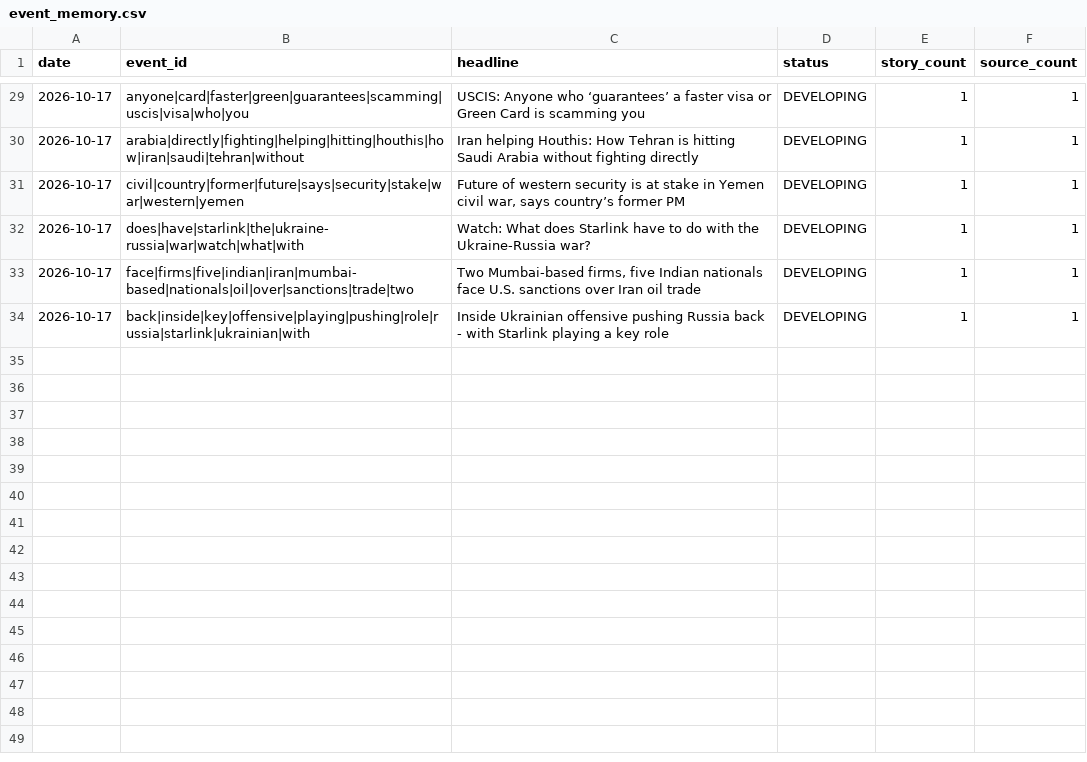
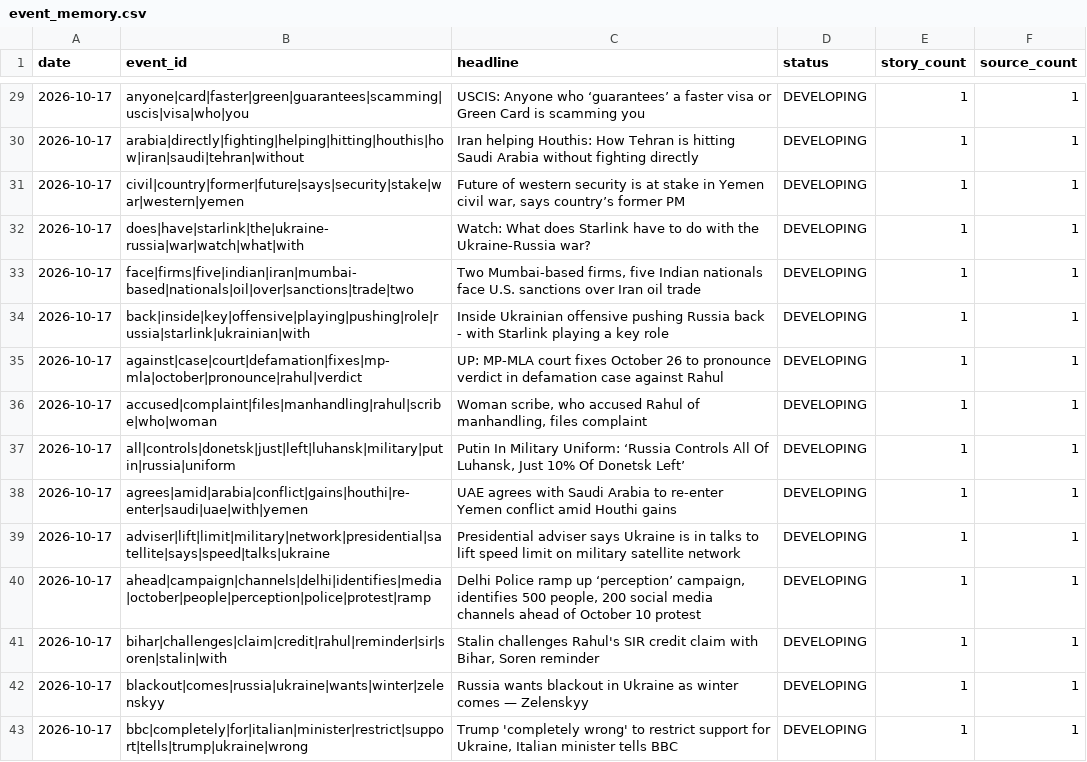
Before and after one commit to vishwasgarg5/news-knowledge-bot, a CSV file: data/event_memory.csv, drawn as a sheet; only a part is shown, gaps mark what is left out.

```diff
--- a/data/event_memory.csv
+++ b/data/event_memory.csv
@@ -34 +34,10 @@ date,event_id,headline,status,story_count,source_count
 2026-10-17,back|inside|key|offensive|playing|pushing|role|russia|starlink|ukrainian|with,Inside Ukrainian offensive pushing Russia back - with Starlink playing a key role,DEVELOPING,1,1
+2026-10-17,against|case|court|defamation|fixes|mp-mla|october|pronounce|rahul|verdict,UP: MP-MLA court fixes October 26 to pronounce verdict in defamation case against Rahul,DEVELOPING,1,1
+2026-10-17,accused|complaint|files|manhandling|rahul|scribe|who|woman,"Woman scribe, who accused Rahul of manhandling, files complaint",DEVELOPING,1,1
+2026-10-17,all|controls|donetsk|just|left|luhansk|military|putin|russia|uniform,"Putin In Military Uniform: ‘Russia Controls All Of Luhansk, Just 10% Of Donetsk Left’",DEVELOPING,1,1
+2026-10-17,agrees|amid|arabia|conflict|gains|houthi|re-enter|saudi|uae|with|yemen,UAE agrees with Saudi Arabia to re-enter Yemen conflict amid Houthi gains,DEVELOPING,1,1
+2026-10-17,adviser|lift|limit|military|network|presidential|satellite|says|speed|talks|ukraine,Presidential adviser says Ukraine is in talks to lift speed limit on military satellite network,DEVELOPING,1,1
+2026-10-17,ahead|campaign|channels|delhi|identifies|media|october|people|perception|police|protest|ramp,"Delhi Police ramp up ‘perception’ campaign, identifies 500 people, 200 social media channels ahead of October 10 protest",DEVELOPING,1,1
+2026-10-17,bihar|challenges|claim|credit|rahul|reminder|sir|soren|stalin|with,"Stalin challenges Rahul's SIR credit claim with Bihar, Soren reminder",DEVELOPING,1,1
+2026-10-17,blackout|comes|russia|ukraine|wants|winter|zelenskyy,Russia wants blackout in Ukraine as winter comes — Zelenskyy,DEVELOPING,1,1
+2026-10-17,bbc|completely|for|italian|minister|restrict|support|tells|trump|ukraine|wrong,"Trump 'completely wrong' to restrict support for Ukraine, Italian minister tells BBC",DEVELOPING,1,1
```
Also changed, not shown: data/entity_memory.csv, data/knowledge_daily.csv, 8 other files.
